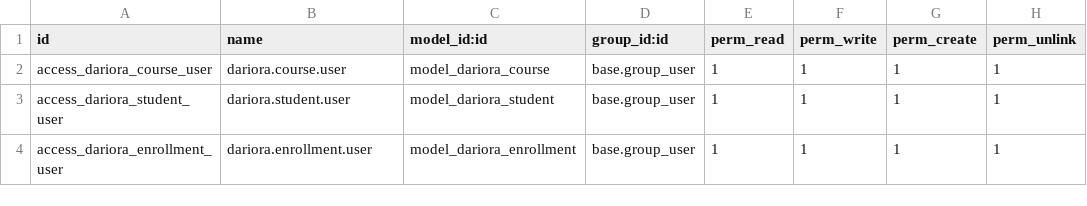
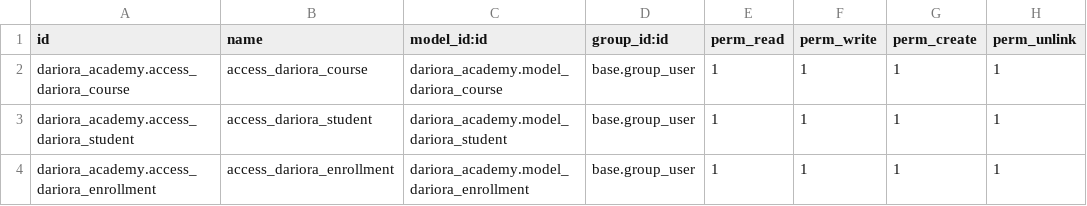
Before and after one commit to dashaaaa21/dariora-backend-odoo, a CSV file: custom_addons/dariora_academy/security/ir.model.access.csv, drawn as a sheet.

```diff
--- a/custom_addons/dariora_academy/security/ir.model.access.csv
+++ b/custom_addons/dariora_academy/security/ir.model.access.csv
@@ -1,4 +1,4 @@
 id,name,model_id:id,group_id:id,perm_read,perm_write,perm_create,perm_unlink
-access_dariora_course_user,dariora.course.user,model_dariora_course,base.group_user,1,1,1,1
-access_dariora_student_user,dariora.student.user,model_dariora_student,base.group_user,1,1,1,1
-access_dariora_enrollment_user,dariora.enrollment.user,model_dariora_enrollment,base.group_user,1,1,1,1
+dariora_academy.access_dariora_course,access_dariora_course,dariora_academy.model_dariora_course,base.group_user,1,1,1,1
+dariora_academy.access_dariora_student,access_dariora_student,dariora_academy.model_dariora_student,base.group_user,1,1,1,1
+dariora_academy.access_dariora_enrollment,access_dariora_enrollment,dariora_academy.model_dariora_enrollment,base.group_user,1,1,1,1
```
Also changed, not shown: 2 other files.
